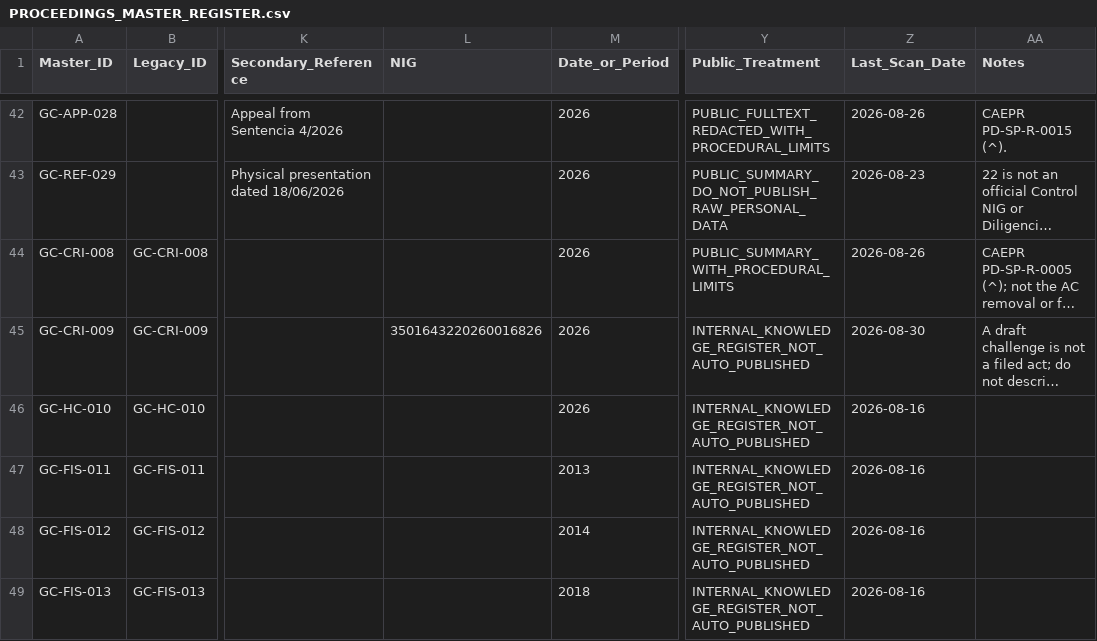
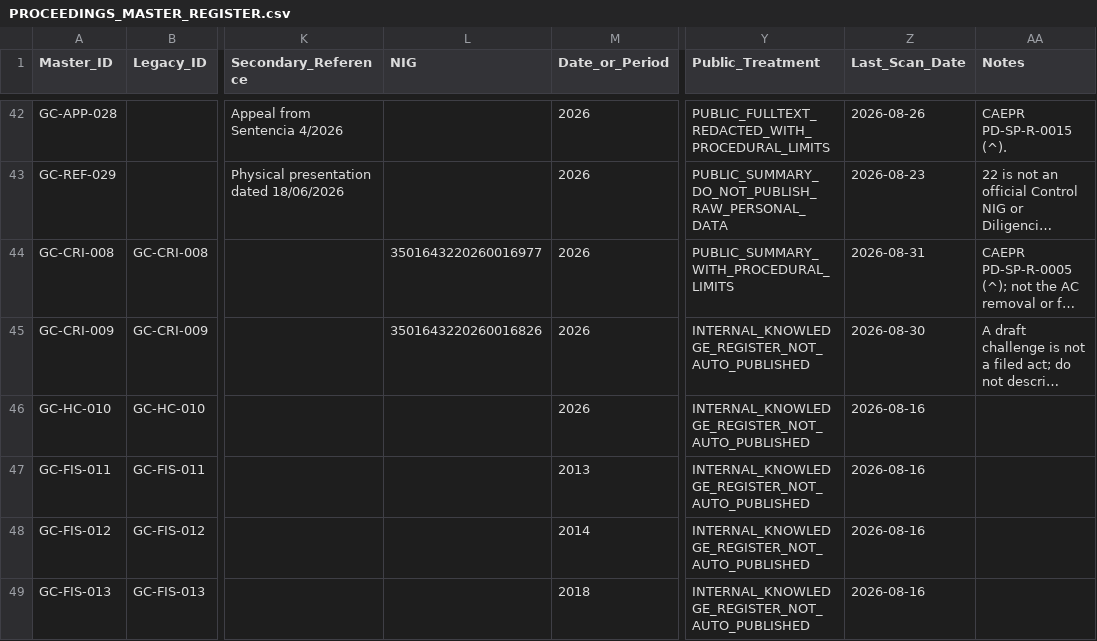
Before and after one commit to sbu001monterecco/por-derecho, a CSV file: archive/PROCEEDINGS_MASTER_REGISTER.csv, drawn as a sheet; only a part is shown, gaps mark what is left out; long unchanged cells end in …; the diff covers the shown part only; the diff names each change by its address in the sheet, - before the commit and + after, or states it on an @@ line.

```diff
--- a/archive/PROCEEDINGS_MASTER_REGISTER.csv
+++ b/archive/PROCEEDINGS_MASTER_REGISTER.csv
-L44 (NIG): (empty)
+L44 (NIG): 3501643220260016977
-Z44 (Last_Scan_Date): 2026-08-26
+Z44 (Last_Scan_Date): 2026-08-31
```
Also changed, not shown: 9 edited cells elsewhere in this file, 22 other files.
